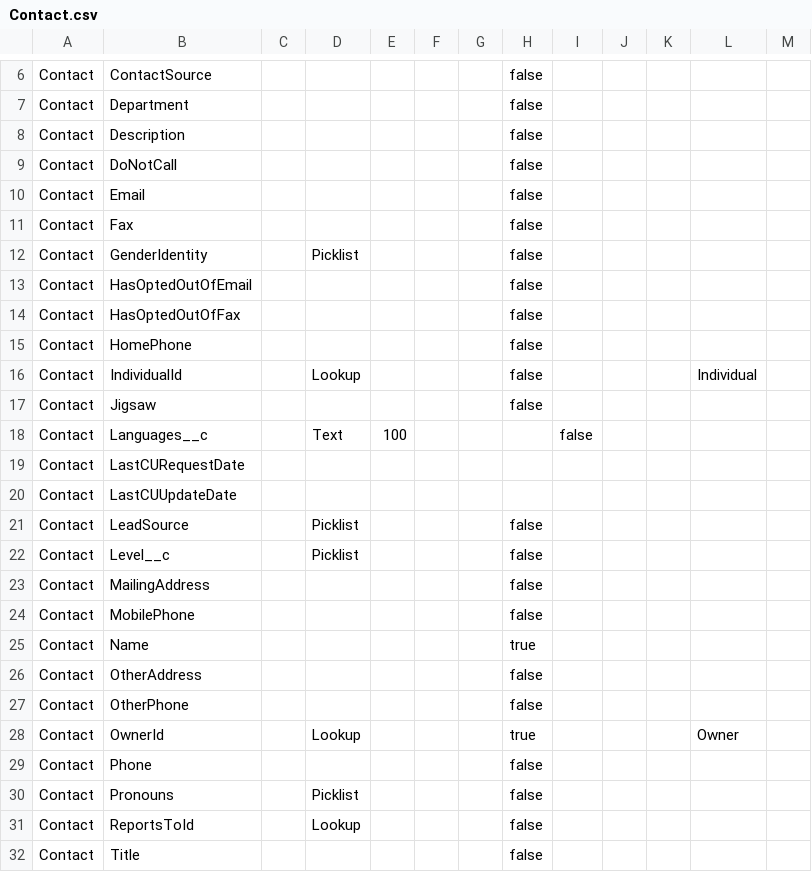
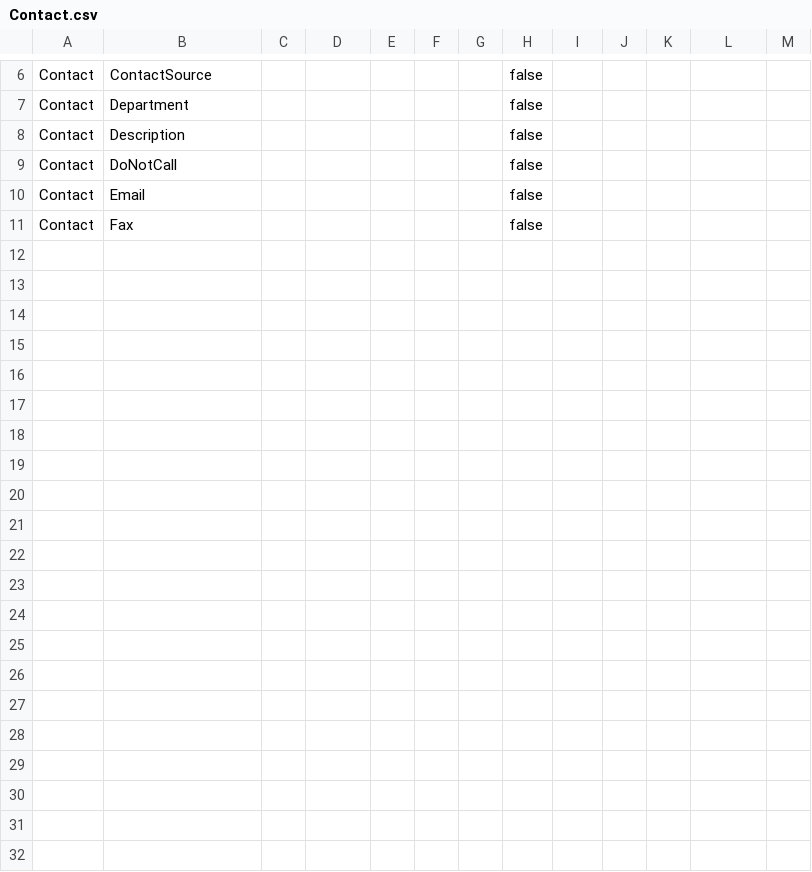
Before and after one commit to rpatelglobant/GEAI, a CSV file: GEAI_Hackathon2/Data Dictionary/Contact.csv, drawn as a sheet; only a part is shown, gaps mark what is left out.

Commit message:
a new commit message

```diff
--- a/GEAI_Hackathon2/Data Dictionary/Contact.csv
+++ b/GEAI_Hackathon2/Data Dictionary/Contact.csv
@@ -11,22 +11 @@ Contact,Email,,,,,,false,,,,,,
 Contact,Fax,,,,,,false,,,,,,
-Contact,GenderIdentity,,Picklist,,,,false,,,,,,
-Contact,HasOptedOutOfEmail,,,,,,false,,,,,,
-Contact,HasOptedOutOfFax,,,,,,false,,,,,,
-Contact,HomePhone,,,,,,false,,,,,,
-Contact,IndividualId,,Lookup,,,,false,,,,Individual,
-Contact,Jigsaw,,,,,,false,,,,,,
-Contact,Languages__c,,Text,100,,,,false,,,,,,
-Contact,LastCURequestDate,,,,,,,,,,,,,
-Contact,LastCUUpdateDate,,,,,,,,,,,,,
-Contact,LeadSource,,Picklist,,,,false,,,,,,
-Contact,Level__c,,Picklist,,,,false,,,,,,
-Contact,MailingAddress,,,,,,false,,,,,,
-Contact,MobilePhone,,,,,,false,,,,,,
-Contact,Name,,,,,,true,,,,,,
-Contact,OtherAddress,,,,,,false,,,,,,
-Contact,OtherPhone,,,,,,false,,,,,,
-Contact,OwnerId,,Lookup,,,,true,,,,Owner,
-Contact,Phone,,,,,,false,,,,,,
-Contact,Pronouns,,Picklist,,,,false,,,,,,
-Contact,ReportsToId,,Lookup,,,,false,,,,,,
-Contact,Title,,,,,,false,,,,,,
```
